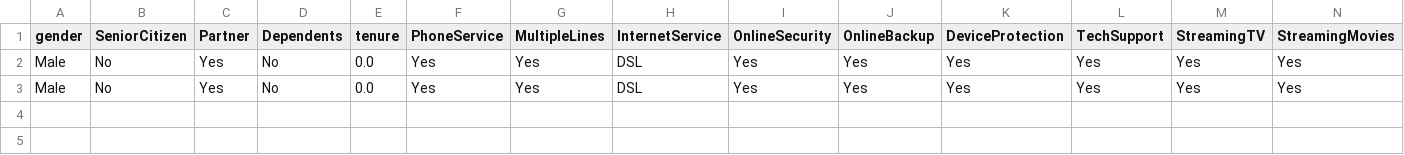
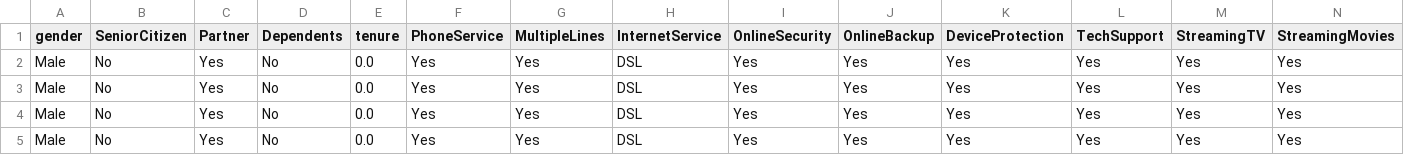
Before and after one commit to worlakuma/ML_Streamlit_Web_App, a CSV file: data/history.csv, drawn as a sheet; only a part is shown; rows hold the shown columns only; the diff names each change by its address in the sheet, - before the commit and + after, or states it on an @@ line.

Commit message:
Update data/history.csv

```diff
--- a/data/history.csv
+++ b/data/history.csv
+row 4: Male | No | Yes | No | 0.0 | Yes | Yes | DSL | Yes | Yes | Yes | Yes | Yes | Yes
+row 5: Male | No | Yes | No | 0.0 | Yes | Yes | DSL | Yes | Yes | Yes | Yes | Yes | Yes
```
